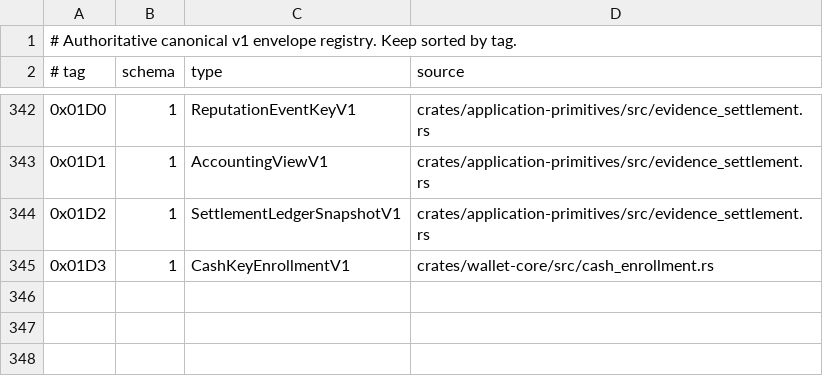
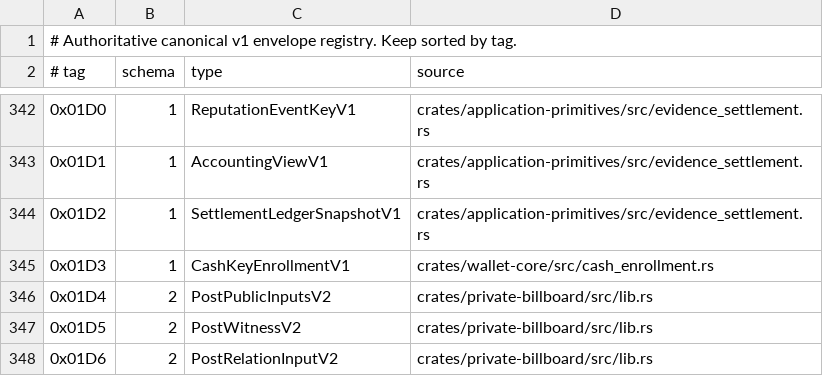
Before and after one commit to advatar/ActiveChain, a TSV file: testing/type-tag-registry-v1.tsv, drawn as a sheet; only a part is shown, gaps mark what is left out; the diff names each change by its address in the sheet, - before the commit and + after, or states it on an @@ line.

Commit message:
Register Emerald v2 canonical type tags

```diff
--- a/testing/type-tag-registry-v1.tsv
+++ b/testing/type-tag-registry-v1.tsv
+row 346: 0x01D4 | 2 | PostPublicInputsV2 | crates/private-billboard/src/lib.rs
+row 347: 0x01D5 | 2 | PostWitnessV2 | crates/private-billboard/src/lib.rs
+row 348: 0x01D6 | 2 | PostRelationInputV2 | crates/private-billboard/src/lib.rs
```
